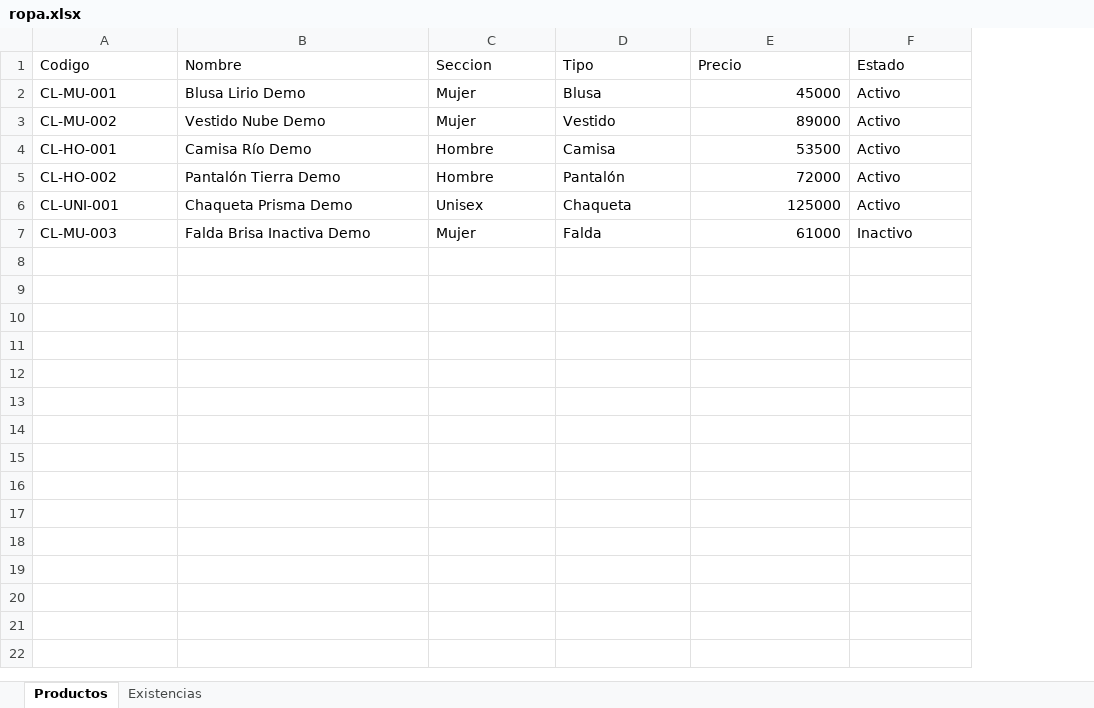
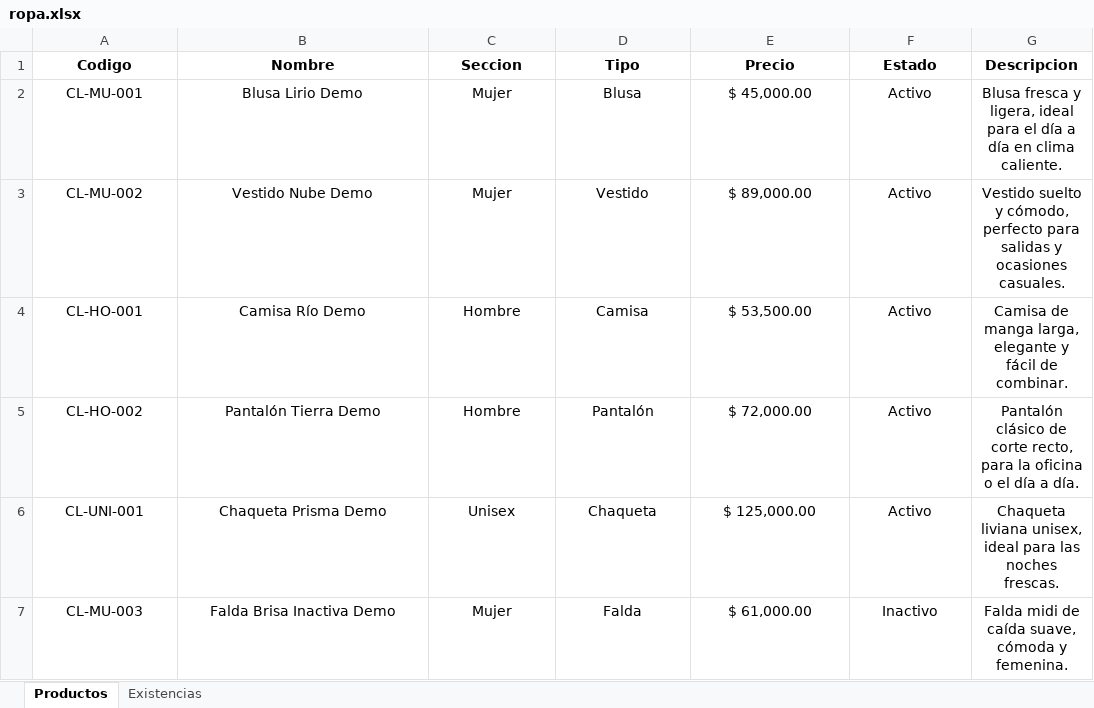
Before and after one commit to Allixxxs/Efrata-Minimall, an Excel workbook: data/ropa.xlsx, sheet Productos, drawn as a sheet; values as stored, in another font and other column widths than the file's, no borders; the diff names each change by its address in the sheet, - before the commit and + after, or states it on an @@ line.

Commit message:
Mejoras: imagenes, descripciones y calendario

```diff
--- a/data/ropa.xlsx (sheet Productos)
+++ b/data/ropa.xlsx (sheet Productos)
+column G (Descripcion), rows 2-7: Blusa fresca y ligera, ideal para el día a día en clima caliente. | Vestido suelto y cómodo, perfecto para salidas y ocasiones casuales. | Camisa de manga larga, elegante y fácil de combinar. | Pantalón clásico de corte recto, para la oficina o el día a día. | Chaqueta liviana unisex, ideal para las noches frescas. | Falda midi de caída suave, cómoda y femenina.
@@ A1:F1 alignment: left → center, bold: off → on @@
-A2:D7 alignment: left
+A2:D7 alignment: center
-E2 (Precio): 45000
+E2 (Precio): $ 45,000.00
-E2:E7 alignment: right
+E2:E7 alignment: center
-F2:F7 alignment: left
+F2:F7 alignment: center
-E3 (Precio): 89000
+E3 (Precio): $ 89,000.00
-E4 (Precio): 53500
+E4 (Precio): $ 53,500.00
-E5 (Precio): 72000
+E5 (Precio): $ 72,000.00
-E6 (Precio): 125000
+E6 (Precio): $ 125,000.00
-E7 (Precio): 61000
+E7 (Precio): $ 61,000.00
```
Also changed, not shown: sheet Existencias, data/inventario.xlsx, 14 other files.
